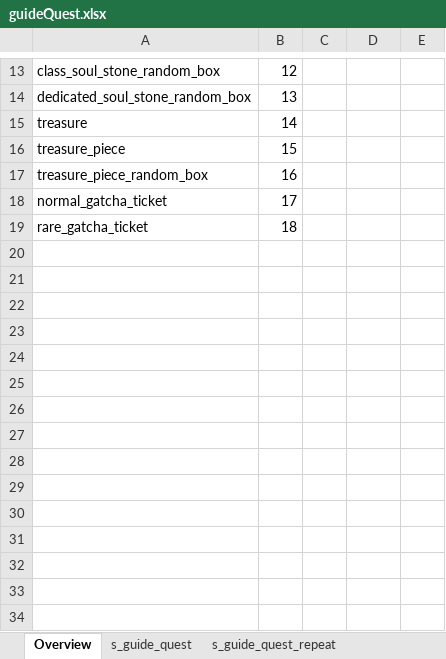
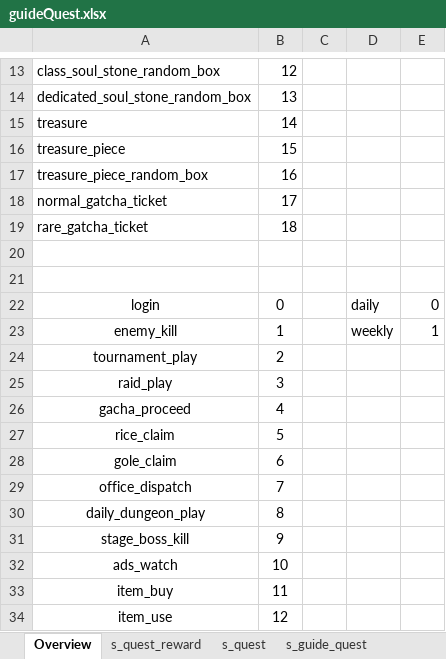
Before and after one commit to Roksan4614/ThreeKingdoms, an Excel workbook: ExcelToJSONConverter/excel/guideQuest.xlsx, sheet Overview, drawn as a sheet; only a part is shown, gaps mark what is left out; values as stored, in another font and other column widths than the file's, no borders; the diff names each change by its address in the sheet, - before the commit and + after, or states it on an @@ line.

```diff
--- a/ExcelToJSONConverter/excel/guideQuest.xlsx (sheet Overview)
+++ b/ExcelToJSONConverter/excel/guideQuest.xlsx (sheet Overview)
+sheet tab: s_quest_reward
+sheet tab: s_quest
+row 20: (empty)
+row 21: (empty)
+row 22: login | 0 |  | daily | 0
+row 23: enemy_kill | 1 |  | weekly | 1
+row 24: tournament_play | 2
+row 25: raid_play | 3
+row 26: gacha_proceed | 4
+row 27: rice_claim | 5
+row 28: gole_claim | 6
+row 29: office_dispatch | 7
+row 30: daily_dungeon_play | 8
+row 31: stage_boss_kill | 9
+row 32: ads_watch | 10
+row 33: item_buy | 11
+row 34: item_use | 12
```
Also changed, not shown: ExcelToJSONConverter/excel/stringTable.xlsx, 39 other files.
